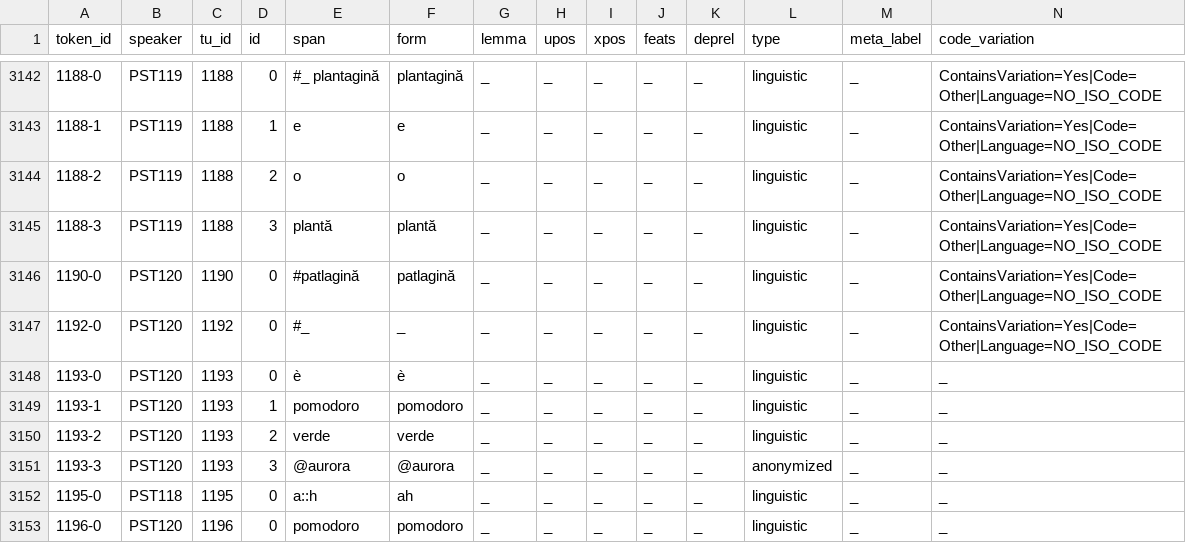
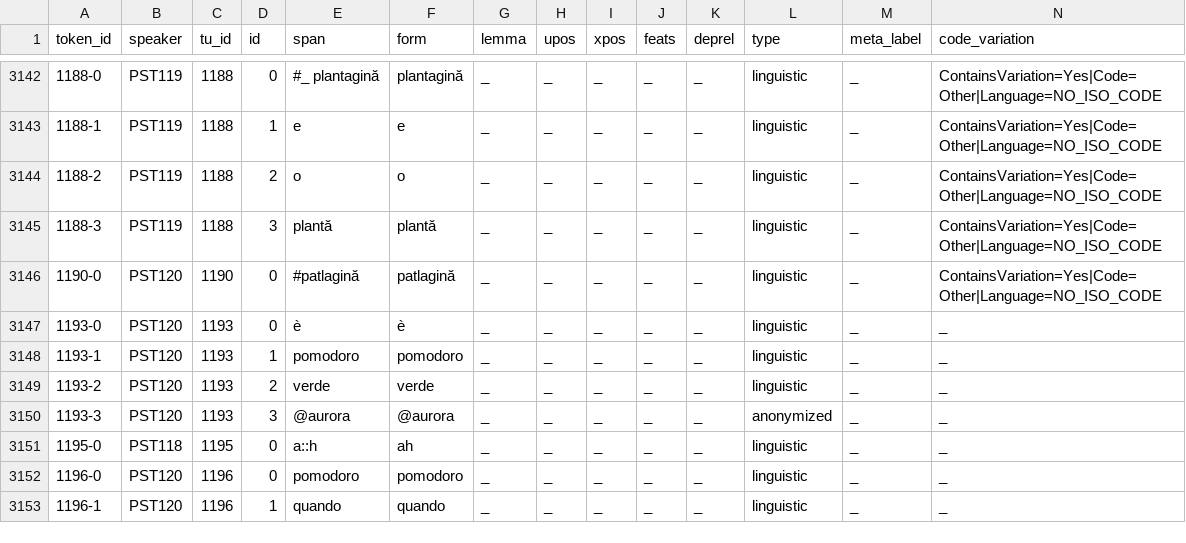
Before and after one commit to KIParla/Stra-ParlaTO, a TSV file: tsv/STCR015.vert.tsv, drawn as a sheet; only a part is shown, gaps mark what is left out; the shorter side is filled out with more unchanged rows; rows hold the shown columns only; the diff names each change by its address in the sheet, - before the commit and + after, or states it on an @@ line.

```diff
--- a/tsv/STCR015.vert.tsv
+++ b/tsv/STCR015.vert.tsv
-row 3147: 1192-0 | PST120 | 1192 | 0 | #_ | _ | _ | _ | _ | _ | _ | linguistic | _ | ContainsVariation=Yes|Code=Other|Language=NO_ISO_CODE
```
Also changed, not shown: 3 other files.
